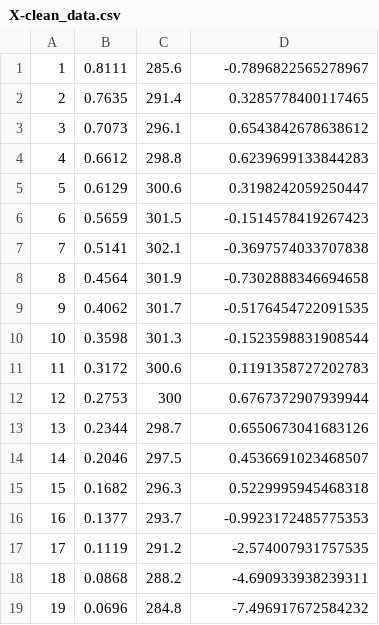
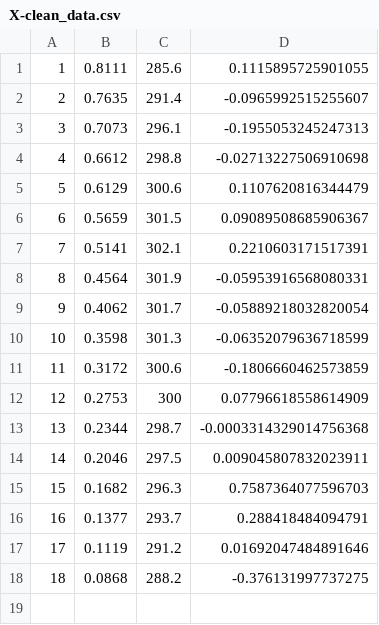
Before and after one commit to nirmalparmarphd/LLE_LegendreRegression, a CSV file: data/propanol_175/X-clean_data.csv, drawn as a sheet.

```diff
--- a/data/propanol_175/X-clean_data.csv
+++ b/data/propanol_175/X-clean_data.csv
@@ -1,19 +1,18 @@
-1,0.8111,285.6,-0.7896822565278967
-2,0.7635,291.4,0.3285778400117465
-3,0.7073,296.1,0.6543842678638612
-4,0.6612,298.8,0.6239699133844283
-5,0.6129,300.6,0.3198242059250447
-6,0.5659,301.5,-0.1514578419267423
-7,0.5141,302.1,-0.3697574033707838
-8,0.4564,301.9,-0.7302888346694658
-9,0.4062,301.7,-0.5176454722091535
-10,0.3598,301.3,-0.1523598831908544
-11,0.3172,300.6,0.1191358727202783
-12,0.2753,300,0.6767372907939944
-13,0.2344,298.7,0.6550673041683126
-14,0.2046,297.5,0.4536691023468507
-15,0.1682,296.3,0.5229995945468318
-16,0.1377,293.7,-0.9923172485775353
-17,0.1119,291.2,-2.574007931757535
-18,0.0868,288.2,-4.690933938239311
-19,0.0696,284.8,-7.496917672584232
+1,0.8111,285.6,0.1115895725901055
+2,0.7635,291.4,-0.0965992515255607
+3,0.7073,296.1,-0.1955053245247313
+4,0.6612,298.8,-0.02713227506910698
+5,0.6129,300.6,0.1107620816344479
+6,0.5659,301.5,0.09089508685906367
+7,0.5141,302.1,0.2210603171517391
+8,0.4564,301.9,-0.05953916568080331
+9,0.4062,301.7,-0.05889218032820054
+10,0.3598,301.3,-0.06352079636718599
+11,0.3172,300.6,-0.1806660462573859
+12,0.2753,300,0.07796618558614909
+13,0.2344,298.7,-0.0003314329014756368
+14,0.2046,297.5,0.009045807832023911
+15,0.1682,296.3,0.7587364077596703
+16,0.1377,293.7,0.288418484094791
+17,0.1119,291.2,0.01692047484891646
+18,0.0868,288.2,-0.376131997737275
```
Also changed, not shown: 34 other files.
